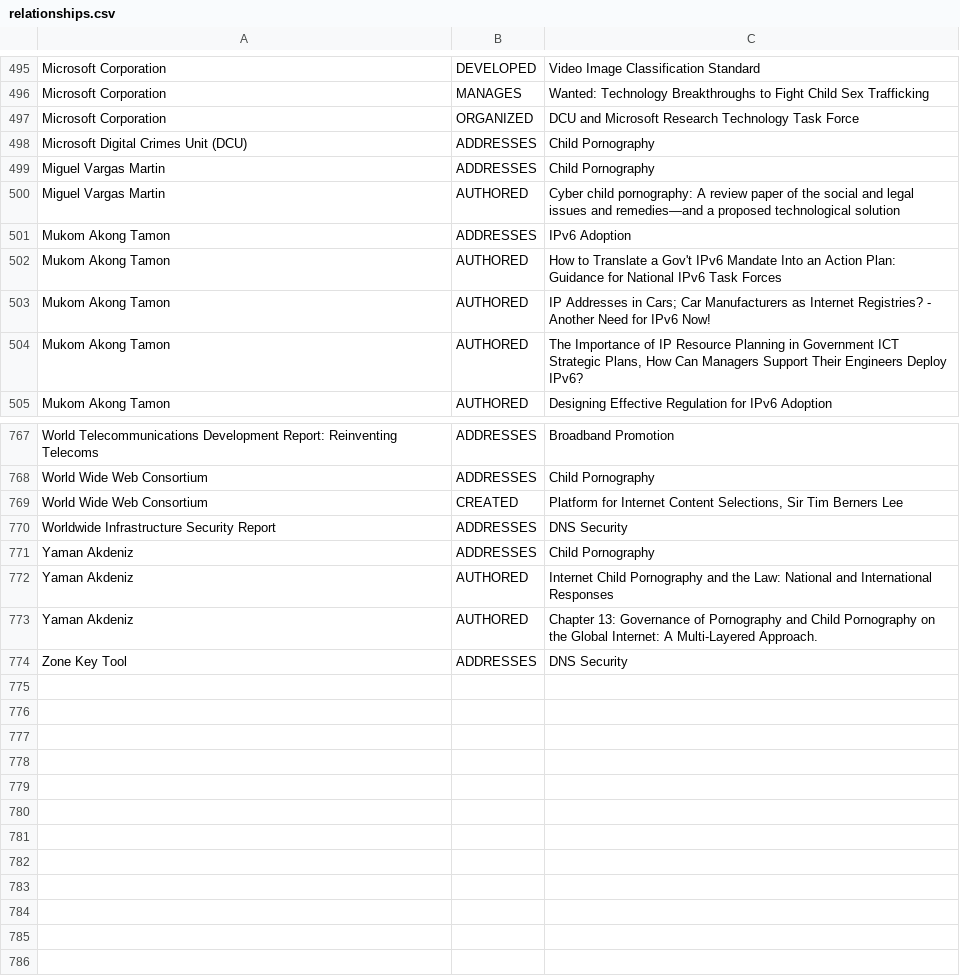
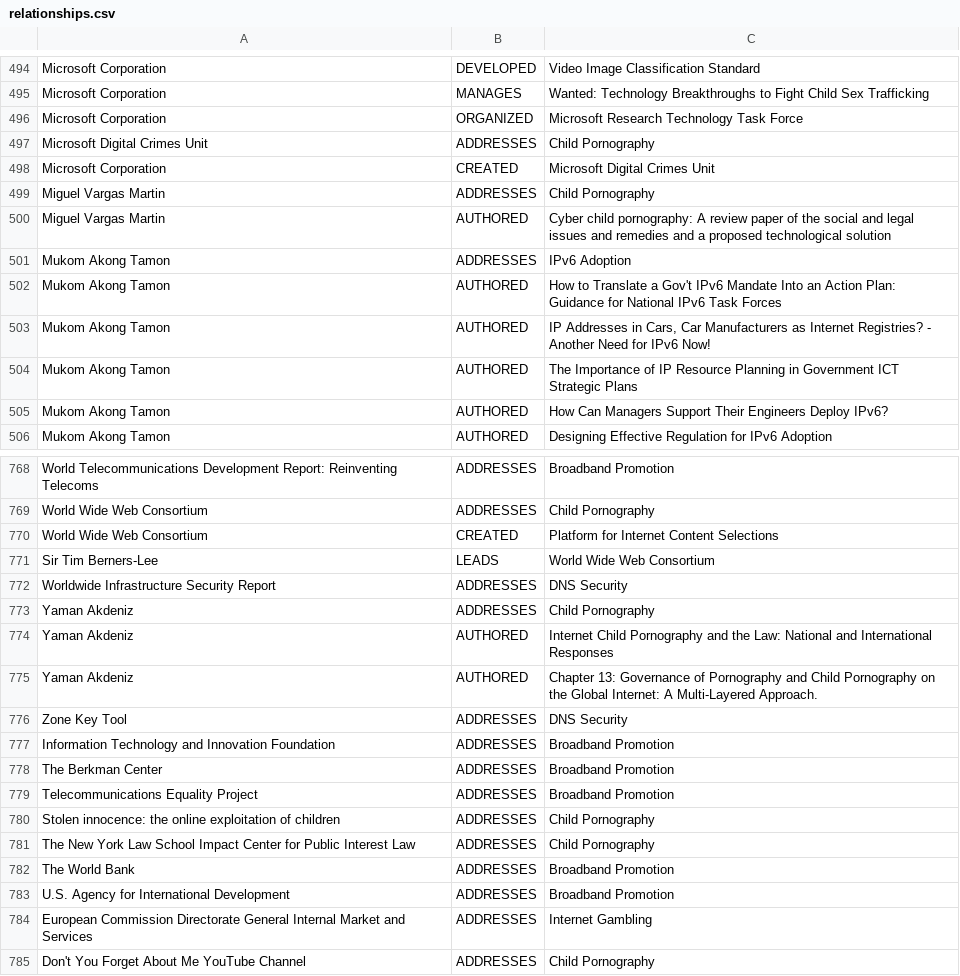
Before and after one commit to GovLab/IG_MAP, a CSV file: static/files/relationships.csv, drawn as a sheet; only a part is shown, gaps mark what is left out; the diff covers the shown part only.

```diff
--- a/static/files/relationships.csv
+++ b/static/files/relationships.csv
@@ -496,10 +495,12 @@ Microsoft Corporation,DEVELOPED,Video Image Classification Standard
 Microsoft Corporation,MANAGES,Wanted: Technology Breakthroughs to Fight Child Sex Trafficking
-Microsoft Corporation,ORGANIZED,DCU and Microsoft Research Technology Task Force
-Microsoft Digital Crimes Unit (DCU),ADDRESSES,Child Pornography
+Microsoft Corporation,ORGANIZED,Microsoft Research Technology Task Force
+Microsoft Digital Crimes Unit,ADDRESSES,Child Pornography
+Microsoft Corporation,CREATED,Microsoft Digital Crimes Unit
 Miguel Vargas Martin,ADDRESSES,Child Pornography
-Miguel Vargas Martin,AUTHORED,Cyber child pornography: A review paper of the social and legal issues and remedies—and a proposed technological solution
+Miguel Vargas Martin,AUTHORED,Cyber child pornography: A review paper of the social and legal issues and remedies and a proposed technological solution
 Mukom Akong Tamon,ADDRESSES,IPv6 Adoption
 Mukom Akong Tamon,AUTHORED,How to Translate a Gov't IPv6 Mandate Into an Action Plan: Guidance for National IPv6 Task Forces
-Mukom Akong Tamon,AUTHORED,IP Addresses in Cars; Car Manufacturers as Internet Registries? - Another Need for IPv6 Now!
-Mukom Akong Tamon,AUTHORED,"The Importance of IP Resource Planning in Government ICT Strategic Plans, How Can Managers Support Their Engineers Deploy IPv6?"
+Mukom Akong Tamon,AUTHORED,"IP Addresses in Cars, Car Manufacturers as Internet Registries? - Another Need for IPv6 Now!"
+Mukom Akong Tamon,AUTHORED,The Importance of IP Resource Planning in Government ICT Strategic Plans
+Mukom Akong Tamon,AUTHORED,How Can Managers Support Their Engineers Deploy IPv6?
 Mukom Akong Tamon,AUTHORED,Designing Effective Regulation for IPv6 Adoption
@@ -768,3 +769,4 @@ World Telecommunications Development Report: Reinventing Telecoms ,ADDRESSES,Bro
 World Wide Web Consortium,ADDRESSES,Child Pornography
-World Wide Web Consortium,CREATED,"Platform for Internet Content Selections, Sir Tim Berners Lee"
+World Wide Web Consortium,CREATED,Platform for Internet Content Selections
+Sir Tim Berners-Lee,LEADS,World Wide Web Consortium
 Worldwide Infrastructure Security Report,ADDRESSES,DNS Security
@@ -774 +776,10 @@ Yaman Akdeniz,AUTHORED,Chapter 13: Governance of Pornography and Child Pornograp
 Zone Key Tool,ADDRESSES,DNS Security
+Information Technology and Innovation Foundation,ADDRESSES,Broadband Promotion
+The Berkman Center,ADDRESSES,Broadband Promotion
+Telecommunications Equality Project,ADDRESSES,Broadband Promotion
+Stolen innocence: the online exploitation of children,ADDRESSES,Child Pornography
+The New York Law School Impact Center for Public Interest Law,ADDRESSES,Child Pornography
+The World Bank,ADDRESSES,Broadband Promotion
+U.S. Agency for International Development,ADDRESSES,Broadband Promotion
+European Commission Directorate General Internal Market and Services,ADDRESSES,Internet Gambling
+Don't You Forget About Me YouTube Channel,ADDRESSES,Child Pornography
```
Also changed, not shown: 1 removed row and 63 edited cells elsewhere in this file, static/files/nodes.csv, 3 other files.
